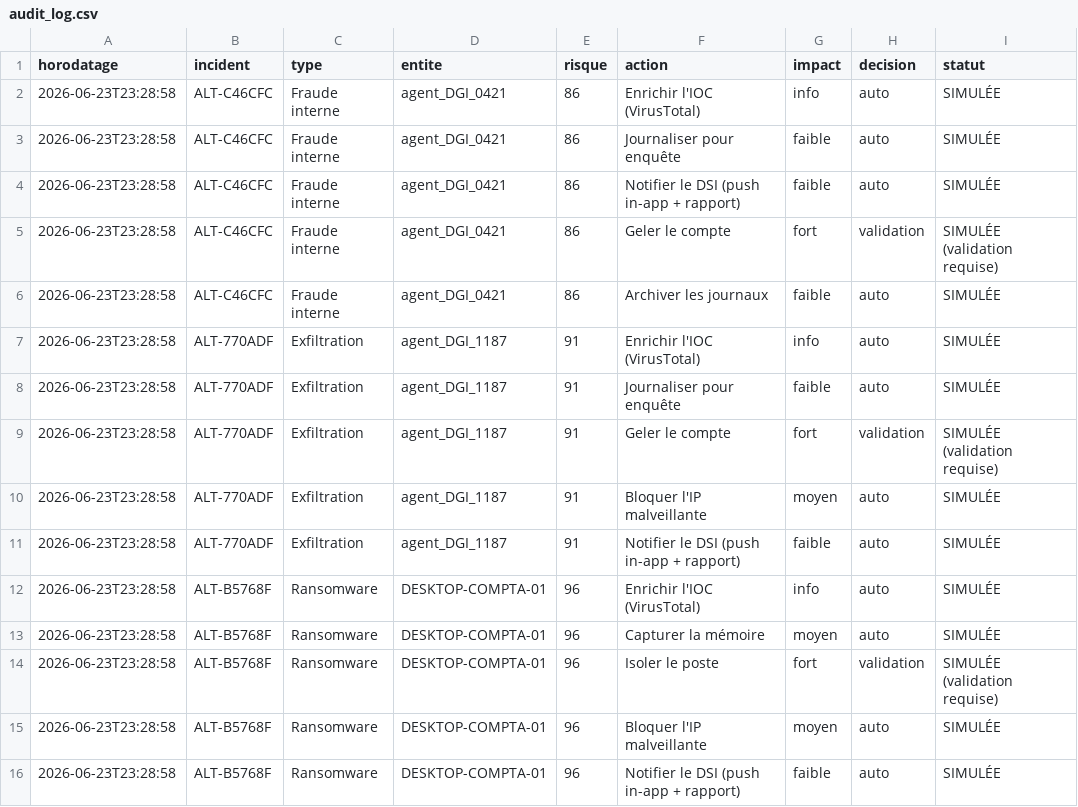
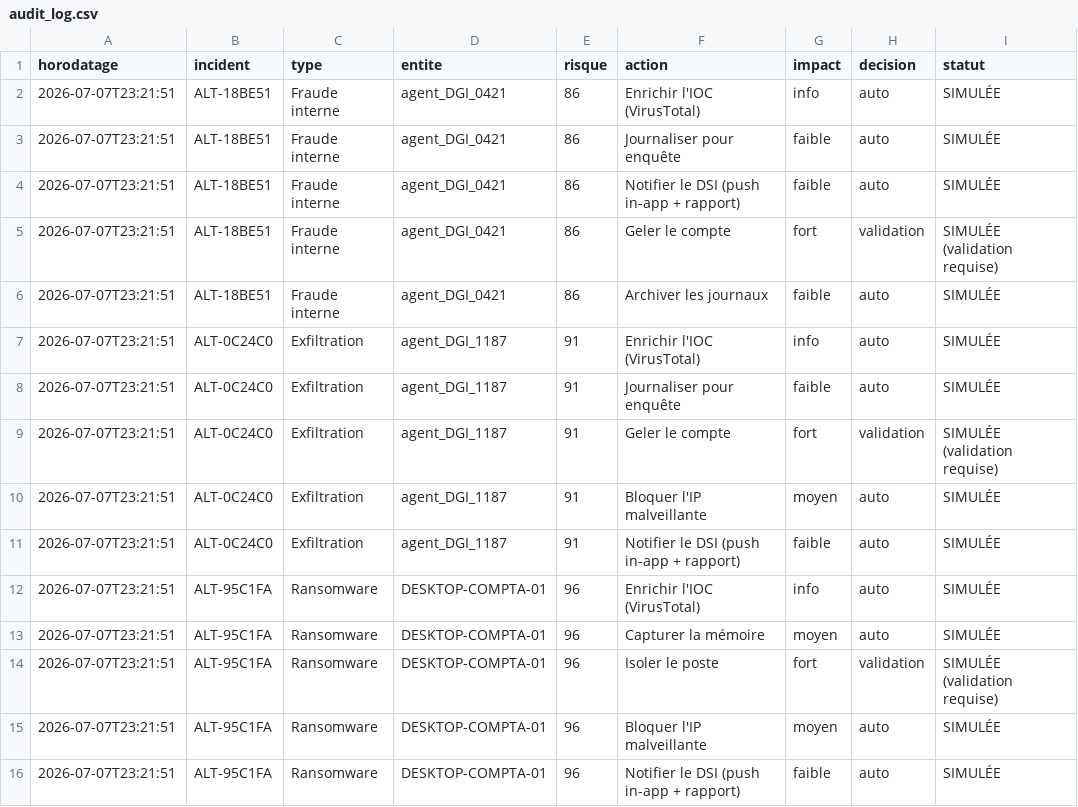
Before and after one commit to NOX-Theteenager/NEXUS_SOC, a CSV file: audit_log.csv, drawn as a sheet; only a part is shown; the diff names each change by its address in the sheet, - before the commit and + after, or states it on an @@ line.

```diff
--- a/audit_log.csv
+++ b/audit_log.csv
-A2:A16 (horodatage): 2026-06-23T23:28:58
+A2:A16 (horodatage): 2026-07-07T23:21:51
-B2:B6 (incident): ALT-C46CFC
+B2:B6 (incident): ALT-18BE51
-B7:B11 (incident): ALT-770ADF
+B7:B11 (incident): ALT-0C24C0
-B12:B16 (incident): ALT-B5768F
+B12:B16 (incident): ALT-95C1FA
```
Also changed, not shown: 37 other files.
